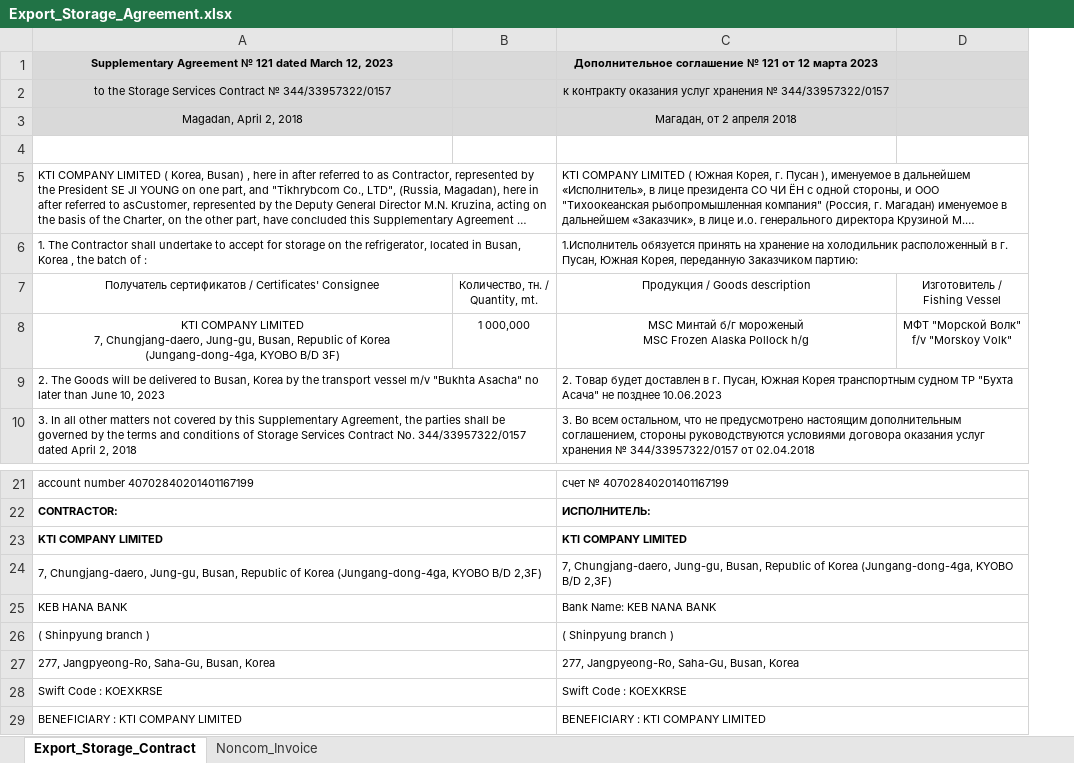
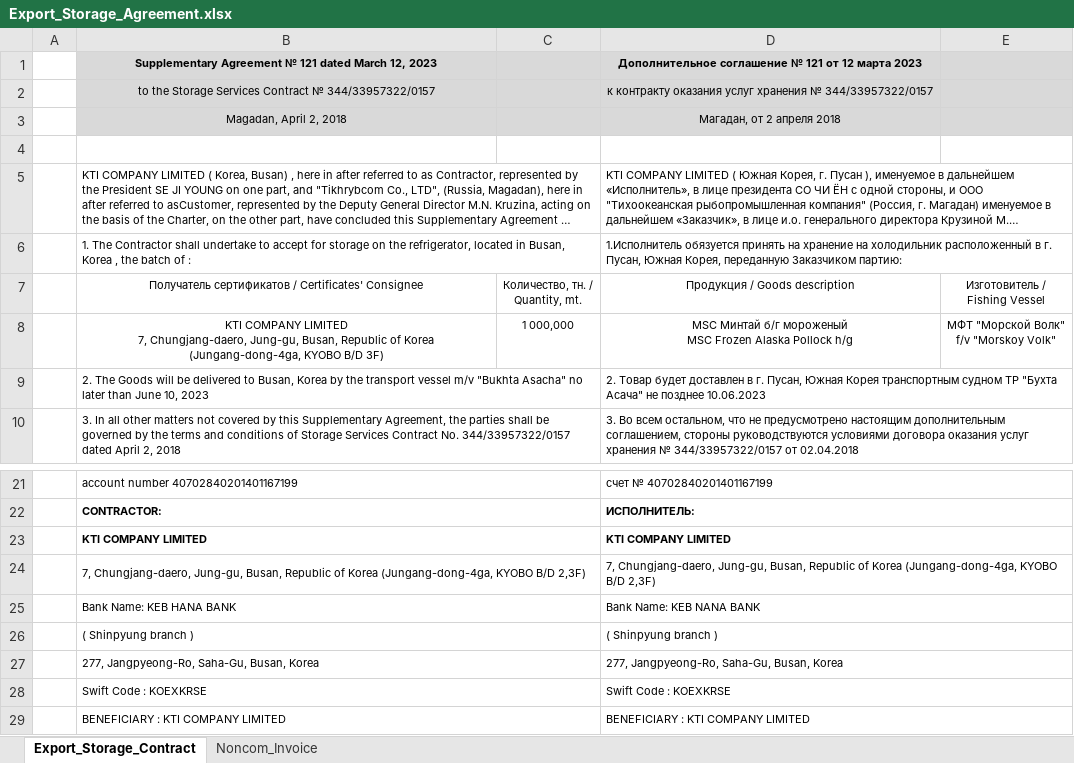
Before and after one commit to KirillKazakoff/tsAddin, an Excel workbook: templates/Export_Storage_Agreement.xlsx, sheet Export_Storage_Contract, drawn as a sheet; only a part is shown, gaps mark what is left out; long unchanged cells end in …; values as stored, in another font and other column widths than the file's, no borders; conditional formats not drawn; addresses are those after the commit; the diff names each change by its address in the sheet, - before the commit and + after, or states it on an @@ line.

Commit message:
beta storage template (with invoices) ready

```diff
--- a/templates/Export_Storage_Agreement.xlsx (sheet Export_Storage_Contract)
+++ b/templates/Export_Storage_Agreement.xlsx (sheet Export_Storage_Contract)
+column A, empty
-B25: KEB HANA BANK
+B25: Bank Name: KEB HANA BANK
```
Also changed, not shown: sheet Noncom_Invoice, hidden cells, 21 other files.
